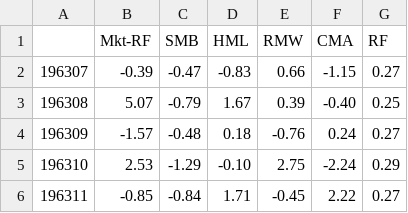
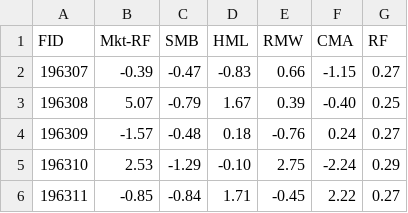
Before and after one commit to hannelita/Kenneth-French-Data-Library, a CSV file: data/us-research-returns/research_data_5_factors_2x3.csv, drawn as a sheet; only a part is shown.

```diff
--- a/data/us-research-returns/research_data_5_factors_2x3.csv
+++ b/data/us-research-returns/research_data_5_factors_2x3.csv
@@ -1,2 +1,2 @@
-,Mkt-RF,SMB,HML,RMW,CMA,RF
+FID,Mkt-RF,SMB,HML,RMW,CMA,RF
 196307,   -0.39,   -0.47,   -0.83,    0.66,   -1.15,    0.27
```
Also changed, not shown: data/us-research-returns/research_data_5_factors_2x3_annual.csv, data/us-research-returns/research_data_5_factors_2x3_daily.csv, 7 other files.
